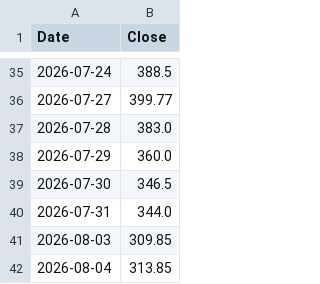
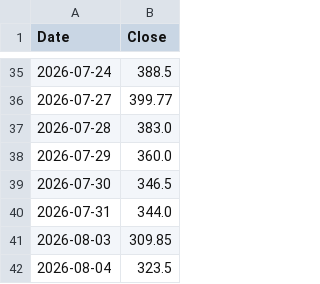
Before and after one commit to Ritz-Liu/CXMT-Semiconductor-Analysis, a CSV file: data/AMEC_688012_SH.csv, drawn as a sheet; only a part is shown, gaps mark what is left out.

```diff
--- a/data/AMEC_688012_SH.csv
+++ b/data/AMEC_688012_SH.csv
@@ -41,2 +41,2 @@ Date,Close
 2026-08-03,309.85
-2026-08-04,313.85
+2026-08-04,323.5
```
Also changed, not shown: data/NVIDIA_NVDA_US.csv, data/SAMSUNG_005930_KS.csv, 2 other files.
